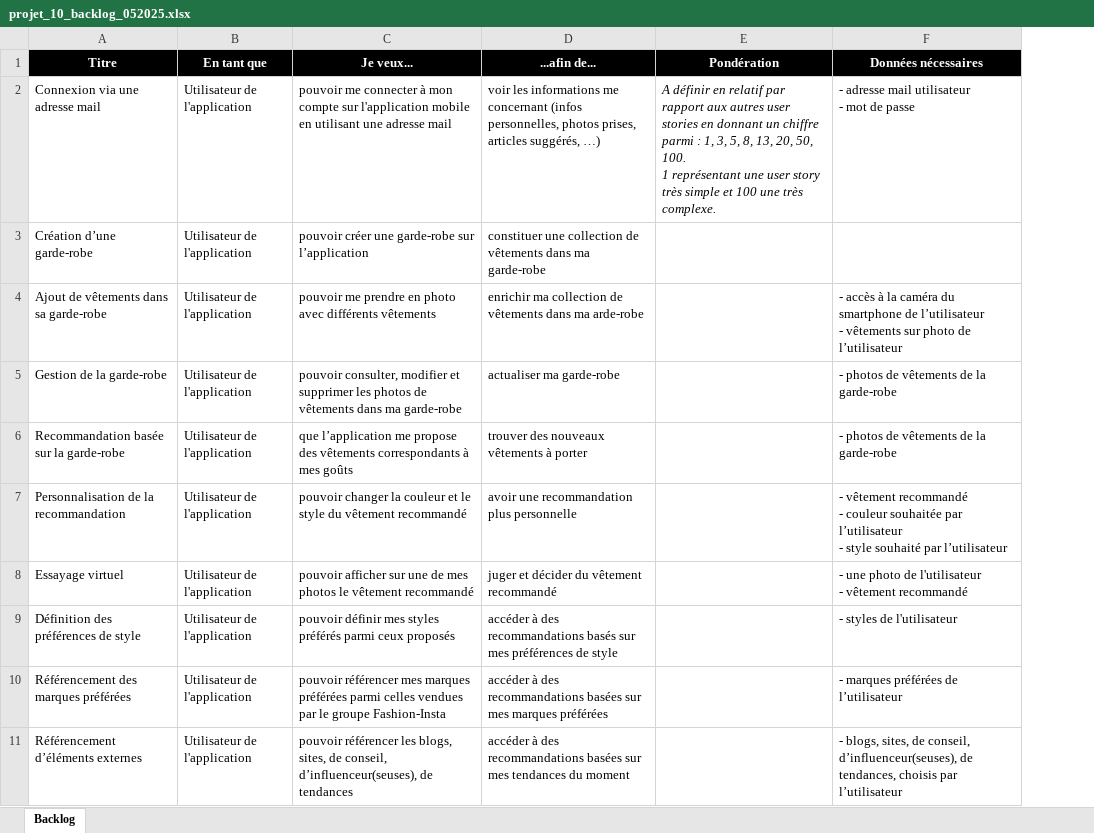
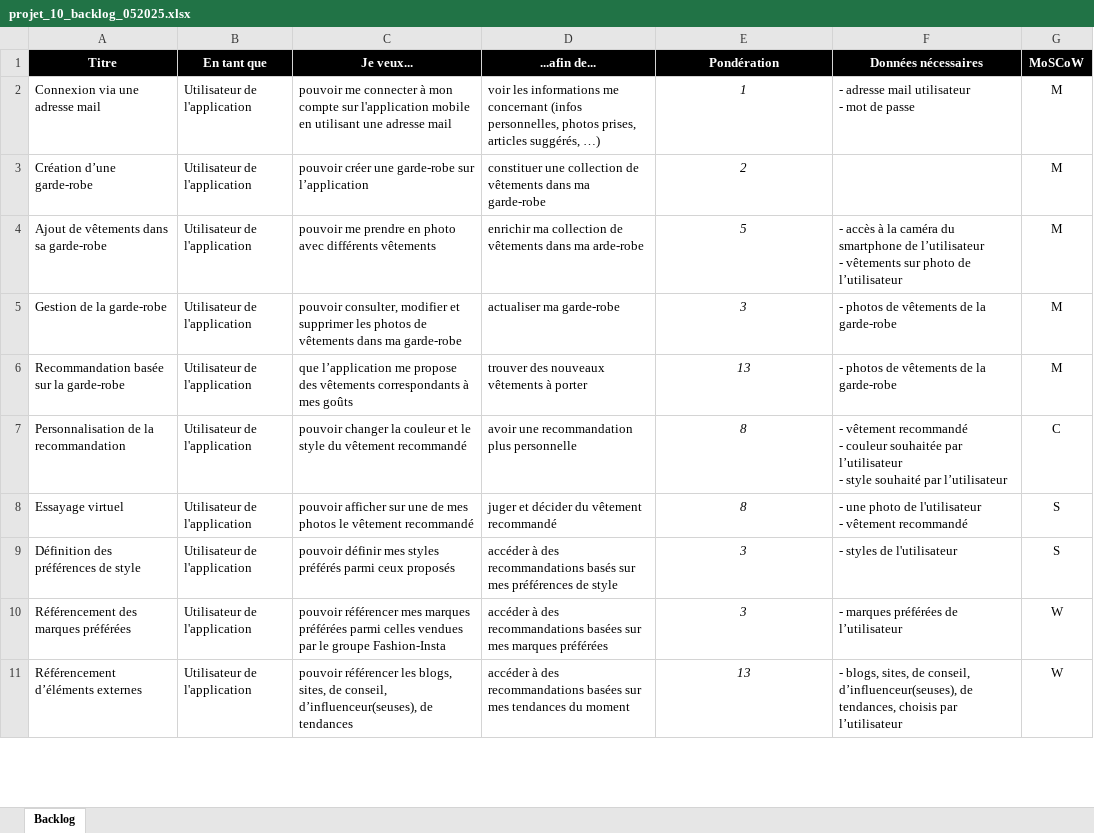
Before and after one commit to ludovic-source/Data_scientist_formation, an Excel workbook: projet_10/projet_10_backlog_052025.xlsx, sheet Backlog, drawn as a sheet; only a part is shown; values as stored, in another font and other column widths than the file's, no borders; ↵ is a line break in a cell; the diff covers the shown part only; the diff names each change by its address in the sheet, - before the commit and + after, or states it on an @@ line.

Commit message:
Update projet_10_backlog_052025.xlsx

```diff
--- a/projet_10/projet_10_backlog_052025.xlsx (sheet Backlog)
+++ b/projet_10/projet_10_backlog_052025.xlsx (sheet Backlog)
+column G (MoSCoW), rows 2-11: M | M | M | M | M | C | S | S | W | W
-E2 (Pondération): A définir en relatif par rapport aux autres user stories en donnant un chiffre parmi : 1, 3, 5, 8, 13, 20, 50, 100. ↵ 1 représentant une user story très simple et 100 une très complexe.
+E2 (Pondération): 1
-E2 alignment: left
+E2 alignment: center
-E3 (Pondération): (empty)
+E3 (Pondération): 2
-E4 (Pondération): (empty)
+E4 (Pondération): 5
-E5 (Pondération): (empty)
+E5 (Pondération): 3
-E6 (Pondération): (empty)
+E6 (Pondération): 13
-E7:E8 (Pondération): (empty)
+E7:E8 (Pondération): 8
-E9:E10 (Pondération): (empty)
+E9:E10 (Pondération): 3
-E11 (Pondération): (empty)
+E11 (Pondération): 13
```
Also changed, not shown: 10 edited cells elsewhere in this sheet.
